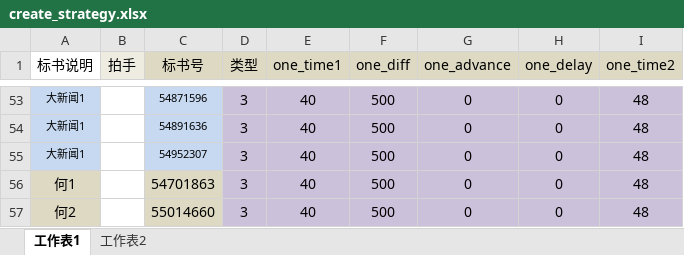
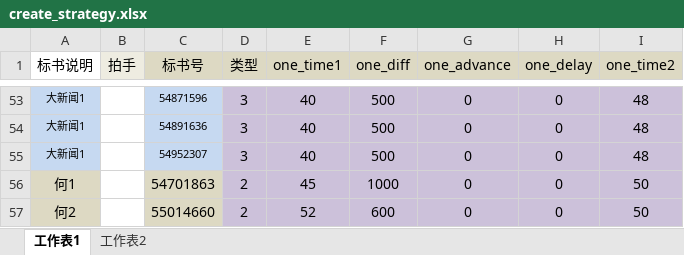
Before and after one commit to tempo3306/myweb, an Excel workbook: init/create_strategy.xlsx, sheet 工作表1, drawn as a sheet; only a part is shown, gaps mark what is left out; values as stored, in another font and other column widths than the file's, no borders; the diff names each change by its address in the sheet, - before the commit and + after, or states it on an @@ line.

```diff
--- a/init/create_strategy.xlsx (sheet 工作表1)
+++ b/init/create_strategy.xlsx (sheet 工作表1)
-D56:D57 (类型): 3
+D56:D57 (类型): 2
-E56 (one_time1): 40
+E56 (one_time1): 45
-F56 (one_diff): 500
+F56 (one_diff): 1000
-I56:I57 (one_time2): 48
+I56:I57 (one_time2): 50
-E57 (one_time1): 40
+E57 (one_time1): 52
-F57 (one_diff): 500
+F57 (one_diff): 600
```
Also changed, not shown: 2 other files.
